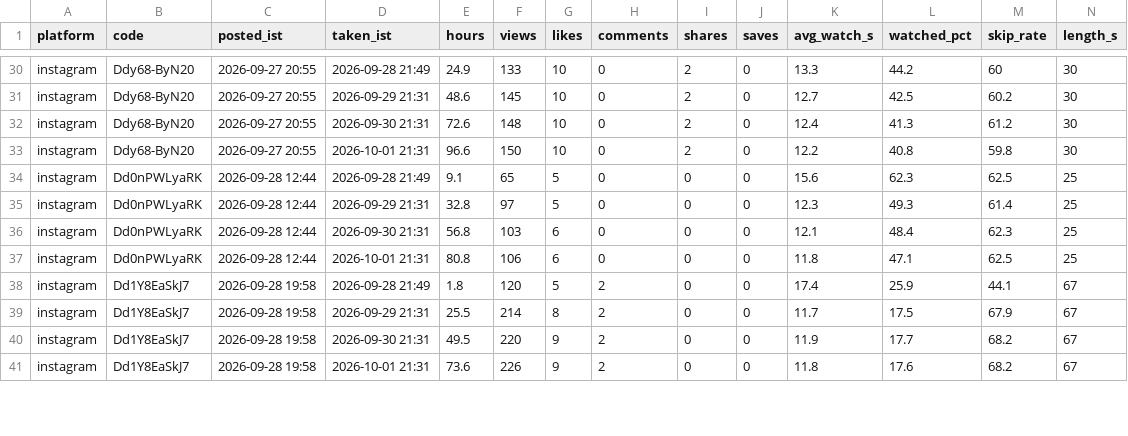
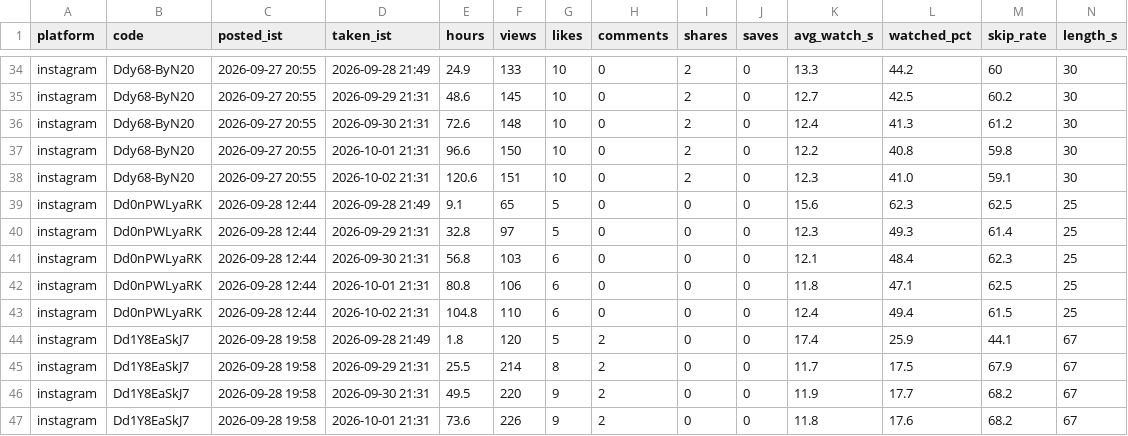
Before and after one commit to takingbreath/doordhan-factory, a CSV file: registry/snapshots.csv, drawn as a sheet; only a part is shown, gaps mark what is left out; rows hold the shown columns only; the diff covers the shown part only; the diff names each change by its address in the sheet, - before the commit and + after, or states it on an @@ line.

```diff
--- a/registry/snapshots.csv
+++ b/registry/snapshots.csv
+row 38: instagram | Ddy68-ByN20 | 2026-09-27 20:55 | 2026-10-02 21:31 | 120.6 | 151 | 10 | 0 | 2 | 0 | 12.3 | 41.0 | 59.1 | 30
+row 43: instagram | Dd0nPWLyaRK | 2026-09-28 12:44 | 2026-10-02 21:31 | 104.8 | 110 | 6 | 0 | 0 | 0 | 12.4 | 49.4 | 61.5 | 25
```
Also changed, not shown: 5 added rows and 5 edited cells elsewhere in this file, registry/account.csv, 2 other files.
